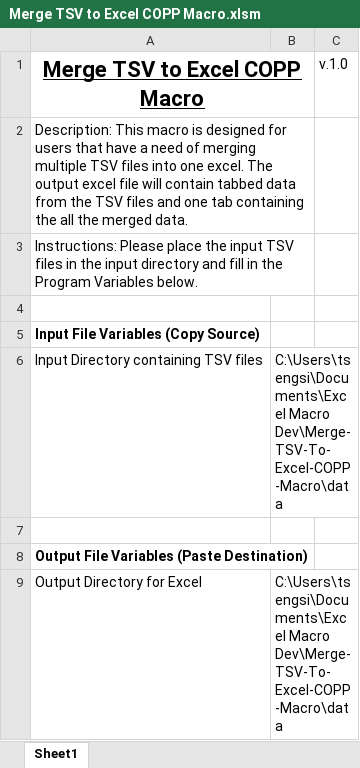
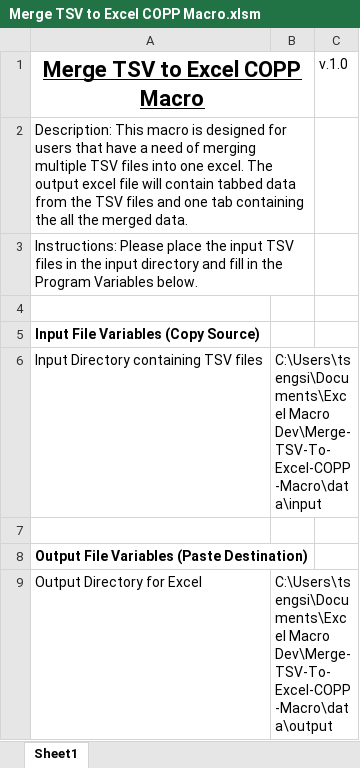
Before and after one commit to sthtseng/Merge-TSV-To-Excel-COPP-Macro, an Excel workbook: Merge TSV to Excel COPP Macro.xlsm, sheet Sheet1, drawn as a sheet; values as stored, in another font and other column widths than the file's, no borders; charts and pictures not drawn; the diff names each change by its address in the sheet, - before the commit and + after, or states it on an @@ line.

Commit message:
TSV Import and Auto iteration of TSVs in a directory
currently imports into same workbook of macro excel. Will change to
creating new workbook in the future

```diff
--- a/Merge TSV to Excel COPP Macro.xlsm (sheet Sheet1)
+++ b/Merge TSV to Excel COPP Macro.xlsm (sheet Sheet1)
-B6: C:\Users\tsengsi\Documents\Excel Macro Dev\Merge-TSV-To-Excel-COPP-Macro\data
+B6: C:\Users\tsengsi\Documents\Excel Macro Dev\Merge-TSV-To-Excel-COPP-Macro\data\input
-B9: C:\Users\tsengsi\Documents\Excel Macro Dev\Merge-TSV-To-Excel-COPP-Macro\data
+B9: C:\Users\tsengsi\Documents\Excel Macro Dev\Merge-TSV-To-Excel-COPP-Macro\data\output
```
